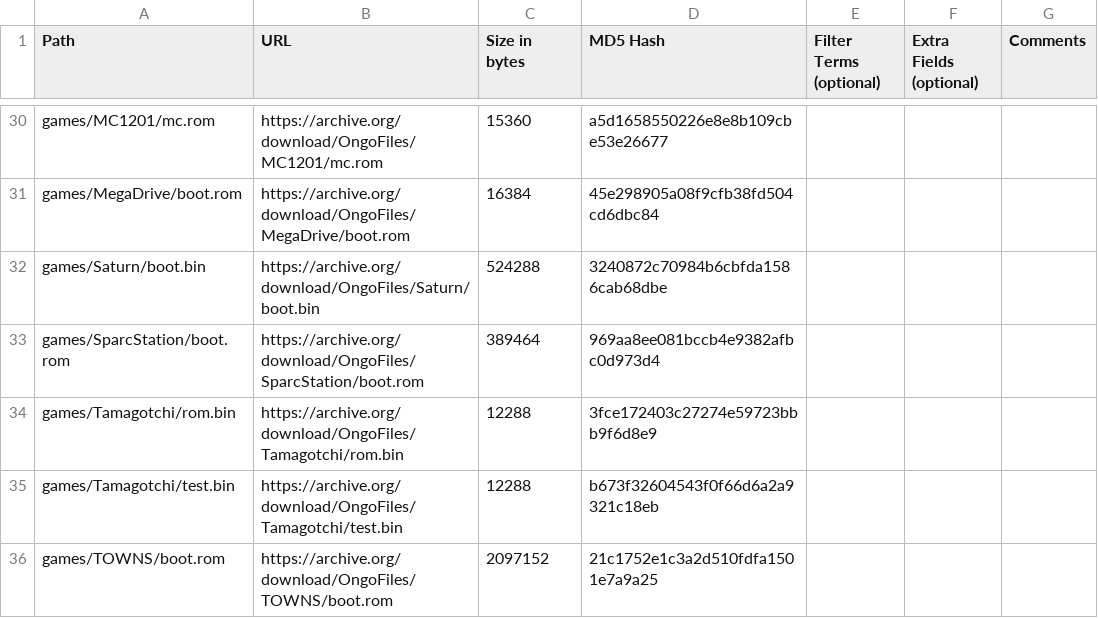
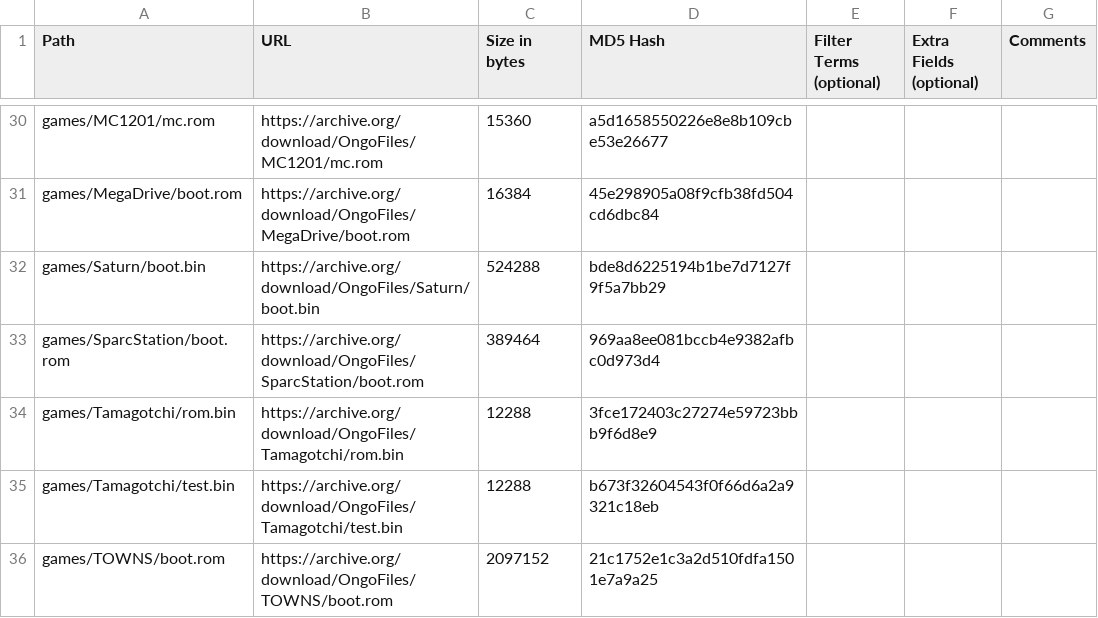
Before and after one commit to OngoGablogian/MiSTer_Ongo, a CSV file: external_files.csv, drawn as a sheet; only a part is shown, gaps mark what is left out.

```diff
--- a/external_files.csv
+++ b/external_files.csv
@@ -31,3 +31,3 @@ games/MC1201/mc.rom,https://archive.org/download/OngoFiles/MC1201/mc.rom,"15360"
 games/MegaDrive/boot.rom,https://archive.org/download/OngoFiles/MegaDrive/boot.rom,"16384",45e298905a08f9cfb38fd504cd6dbc84,,,
-games/Saturn/boot.bin,https://archive.org/download/OngoFiles/Saturn/boot.bin,"524288",3240872c70984b6cbfda1586cab68dbe,,,
+games/Saturn/boot.bin,https://archive.org/download/OngoFiles/Saturn/boot.bin,"524288",bde8d6225194b1be7d7127f9f5a7bb29,,,
 games/SparcStation/boot.rom,https://archive.org/download/OngoFiles/SparcStation/boot.rom,"389464",969aa8ee081bccb4e9382afbc0d973d4,,,
```
Also changed, not shown: 3 other files.
